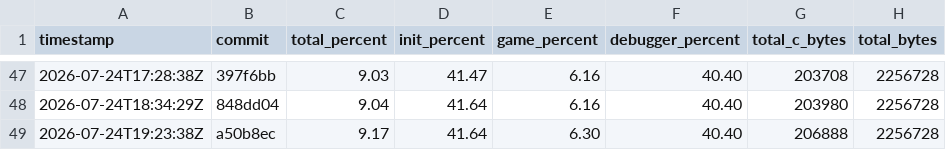
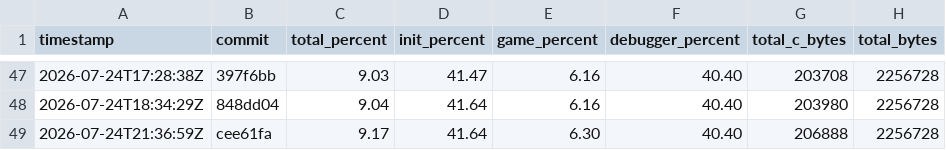
Before and after one commit to jefemagril/conker, a CSV file: progress/history.csv, drawn as a sheet; only a part is shown, gaps mark what is left out; the diff names each change by its address in the sheet, - before the commit and + after, or states it on an @@ line.

```diff
--- a/progress/history.csv
+++ b/progress/history.csv
-A49 (timestamp): 2026-07-24T19:23:38Z
+A49 (timestamp): 2026-07-24T21:36:59Z
-B49 (commit): a50b8ec
+B49 (commit): cee61fa
```
Also changed, not shown: 2 other files.
